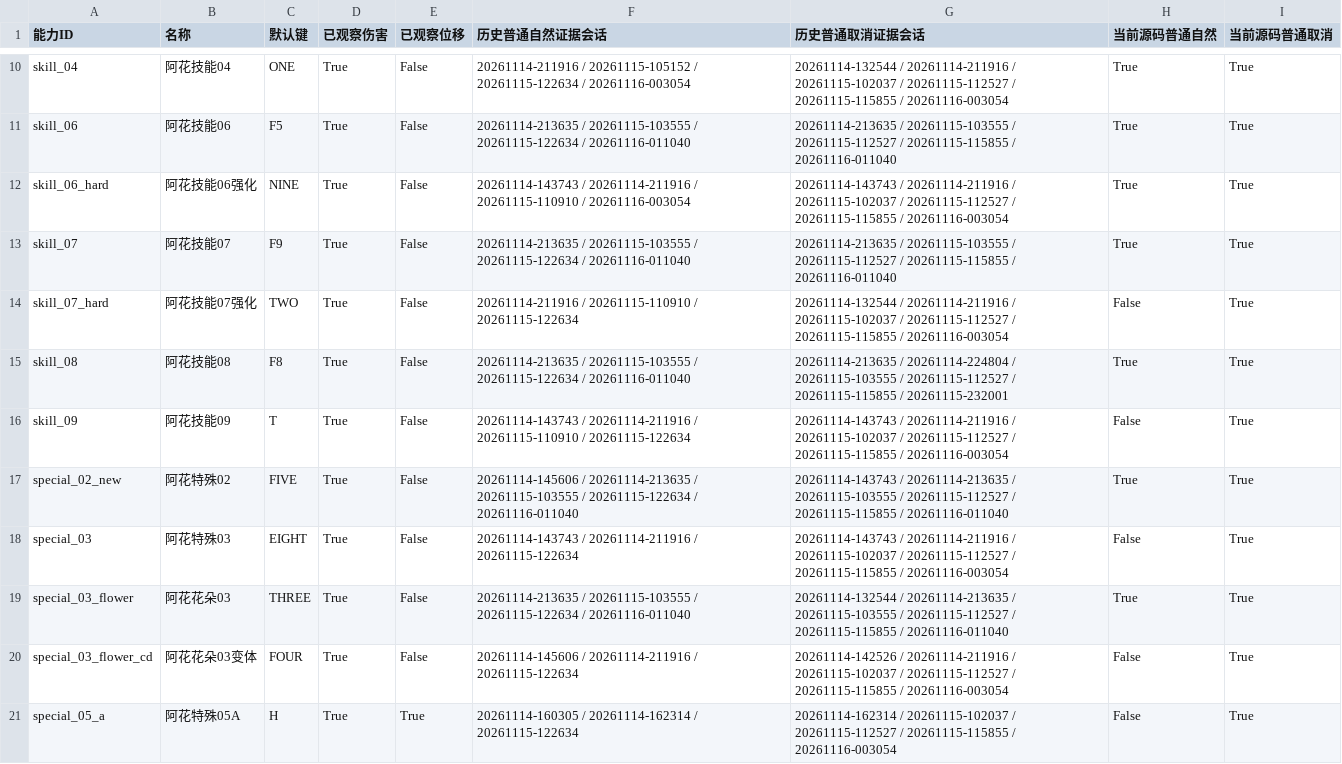
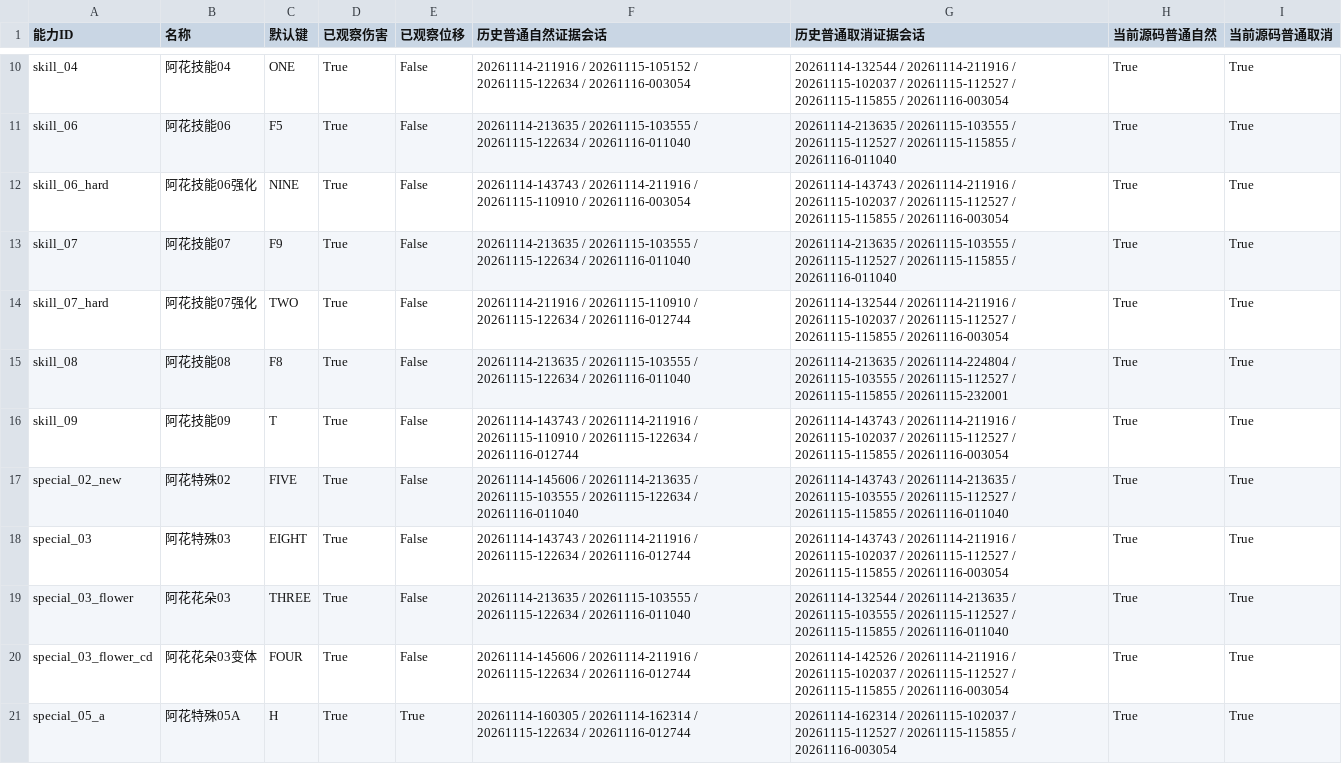
Before and after one commit to song-0608/pbz-boss-workbench, a CSV file: 55-28能力验收清单.csv, drawn as a sheet; only a part is shown, gaps mark what is left out; the diff covers the shown part only.

```diff
--- a/55-28能力验收清单.csv
+++ b/55-28能力验收清单.csv
@@ -13,9 +13,9 @@ skill_06_hard,阿花技能06强化,NINE,True,False,20261114-143743 / 20261114-21
 skill_07,阿花技能07,F9,True,False,20261114-213635 / 20261115-103555 / 20261115-122634 / 20261116-011040,20261114-213635 / 20261115-103555 / 20261115-112527 / 20261115-115855 / 20261116-011040,True,True
-skill_07_hard,阿花技能07强化,TWO,True,False,20261114-211916 / 20261115-110910 / 20261115-122634,20261114-132544 / 20261114-211916 / 20261115-102037 / 20261115-112527 / 20261115-115855 / 20261116-003054,False,True
+skill_07_hard,阿花技能07强化,TWO,True,False,20261114-211916 / 20261115-110910 / 20261115-122634 / 20261116-012744,20261114-132544 / 20261114-211916 / 20261115-102037 / 20261115-112527 / 20261115-115855 / 20261116-003054,True,True
 skill_08,阿花技能08,F8,True,False,20261114-213635 / 20261115-103555 / 20261115-122634 / 20261116-011040,20261114-213635 / 20261114-224804 / 20261115-103555 / 20261115-112527 / 20261115-115855 / 20261115-232001,True,True
-skill_09,阿花技能09,T,True,False,20261114-143743 / 20261114-211916 / 20261115-110910 / 20261115-122634,20261114-143743 / 20261114-211916 / 20261115-102037 / 20261115-112527 / 20261115-115855 / 20261116-003054,False,True
+skill_09,阿花技能09,T,True,False,20261114-143743 / 20261114-211916 / 20261115-110910 / 20261115-122634 / 20261116-012744,20261114-143743 / 20261114-211916 / 20261115-102037 / 20261115-112527 / 20261115-115855 / 20261116-003054,True,True
 special_02_new,阿花特殊02,FIVE,True,False,20261114-145606 / 20261114-213635 / 20261115-103555 / 20261115-122634 / 20261116-011040,20261114-143743 / 20261114-213635 / 20261115-103555 / 20261115-112527 / 20261115-115855 / 20261116-011040,True,True
-special_03,阿花特殊03,EIGHT,True,False,20261114-143743 / 20261114-211916 / 20261115-122634,20261114-143743 / 20261114-211916 / 20261115-102037 / 20261115-112527 / 20261115-115855 / 20261116-003054,False,True
+special_03,阿花特殊03,EIGHT,True,False,20261114-143743 / 20261114-211916 / 20261115-122634 / 20261116-012744,20261114-143743 / 20261114-211916 / 20261115-102037 / 20261115-112527 / 20261115-115855 / 20261116-003054,True,True
 special_03_flower,阿花花朵03,THREE,True,False,20261114-213635 / 20261115-103555 / 20261115-122634 / 20261116-011040,20261114-132544 / 20261114-213635 / 20261115-103555 / 20261115-112527 / 20261115-115855 / 20261116-011040,True,True
-special_03_flower_cd,阿花花朵03变体,FOUR,True,False,20261114-145606 / 20261114-211916 / 20261115-122634,20261114-142526 / 20261114-211916 / 20261115-102037 / 20261115-112527 / 20261115-115855 / 20261116-003054,False,True
-special_05_a,阿花特殊05A,H,True,True,20261114-160305 / 20261114-162314 / 20261115-122634,20261114-162314 / 20261115-102037 / 20261115-112527 / 20261115-115855 / 20261116-003054,False,True
+special_03_flower_cd,阿花花朵03变体,FOUR,True,False,20261114-145606 / 20261114-211916 / 20261115-122634 / 20261116-012744,20261114-142526 / 20261114-211916 / 20261115-102037 / 20261115-112527 / 20261115-115855 / 20261116-003054,True,True
+special_05_a,阿花特殊05A,H,True,True,20261114-160305 / 20261114-162314 / 20261115-122634 / 20261116-012744,20261114-162314 / 20261115-102037 / 20261115-112527 / 20261115-115855 / 20261116-003054,True,True
```
Also changed, not shown: 30 edited cells elsewhere in this file, 8 other files.
